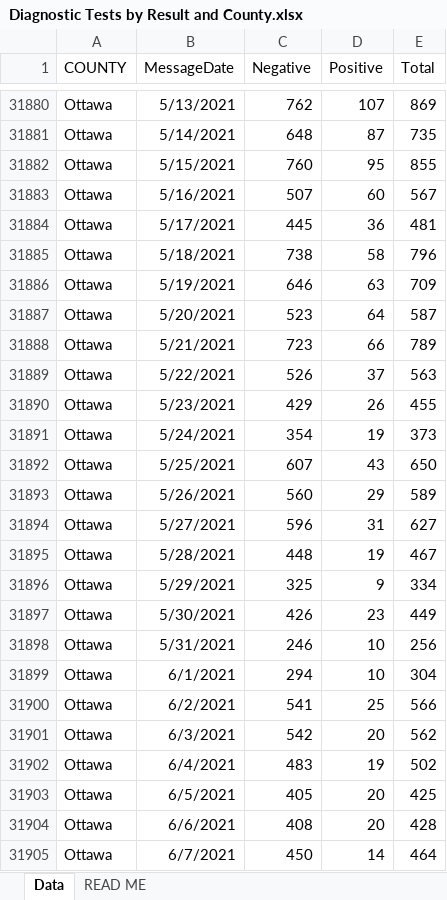
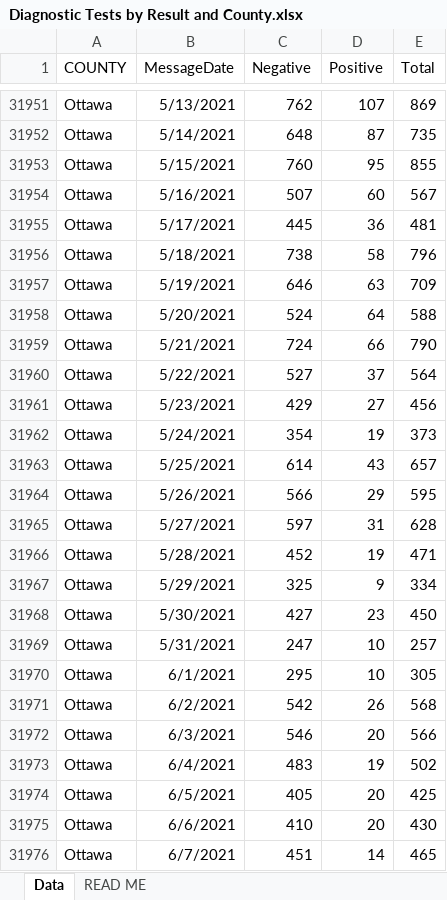
Before and after one commit to dcadata/cv-mi, an Excel workbook: data/Diagnostic Tests by Result and County.xlsx, sheet Data, drawn as a sheet; only a part is shown, gaps mark what is left out; values as stored, in another font and other column widths than the file's, no borders; addresses are those after the commit; the diff covers the shown part only; the diff names each change by its address in the sheet, - before the commit and + after, or states it on an @@ line.

```diff
--- a/data/Diagnostic Tests by Result and County.xlsx (sheet Data)
+++ b/data/Diagnostic Tests by Result and County.xlsx (sheet Data)
-C31958 (Negative): 523
+C31958 (Negative): 524
-E31958 (Total): 587
+E31958 (Total): 588
-C31959 (Negative): 723
+C31959 (Negative): 724
-E31959 (Total): 789
+E31959 (Total): 790
-C31960 (Negative): 526
+C31960 (Negative): 527
-E31960 (Total): 563
+E31960 (Total): 564
-D31961 (Positive): 26
+D31961 (Positive): 27
-E31961 (Total): 455
+E31961 (Total): 456
-C31963 (Negative): 607
+C31963 (Negative): 614
-E31963 (Total): 650
+E31963 (Total): 657
-C31964 (Negative): 560
+C31964 (Negative): 566
-E31964 (Total): 589
+E31964 (Total): 595
-C31965 (Negative): 596
+C31965 (Negative): 597
-E31965 (Total): 627
+E31965 (Total): 628
-C31966 (Negative): 448
+C31966 (Negative): 452
-E31966 (Total): 467
+E31966 (Total): 471
-C31968 (Negative): 426
+C31968 (Negative): 427
-E31968 (Total): 449
+E31968 (Total): 450
-C31969 (Negative): 246
+C31969 (Negative): 247
-E31969 (Total): 256
+E31969 (Total): 257
-C31970 (Negative): 294
+C31970 (Negative): 295
-E31970 (Total): 304
+E31970 (Total): 305
-C31971 (Negative): 541
+C31971 (Negative): 542
-D31971 (Positive): 25
+D31971 (Positive): 26
-E31971 (Total): 566
+E31971 (Total): 568
-C31972 (Negative): 542
+C31972 (Negative): 546
-E31972 (Total): 562
+E31972 (Total): 566
-C31975 (Negative): 408
+C31975 (Negative): 410
-E31975 (Total): 428
+E31975 (Total): 430
-C31976 (Negative): 450
+C31976 (Negative): 451
-E31976 (Total): 464
+E31976 (Total): 465
```
Also changed, not shown: 86 added rows and 26 edited cells elsewhere in this sheet, 6 other files.
